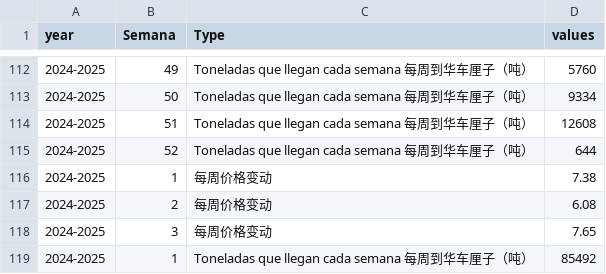
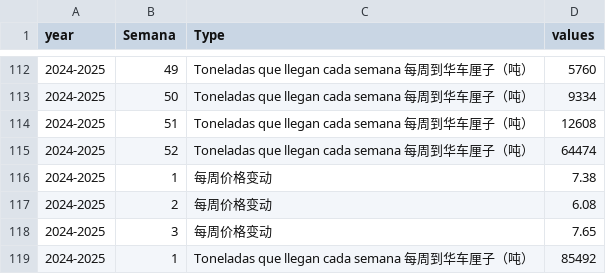
Before and after one commit to mingchao080910/excel, a CSV file: data.csv, drawn as a sheet; only a part is shown, gaps mark what is left out.

Commit message:
Update data.csv

```diff
--- a/data.csv
+++ b/data.csv
@@ -114,3 +114,3 @@
 2024-2025,51,Toneladas que llegan cada semana 每周到华车厘子（吨）,12608
-2024-2025,52,Toneladas que llegan cada semana 每周到华车厘子（吨）,644
+2024-2025,52,Toneladas que llegan cada semana 每周到华车厘子（吨）,64474
 2024-2025,1,每周价格变动,7.38
```
